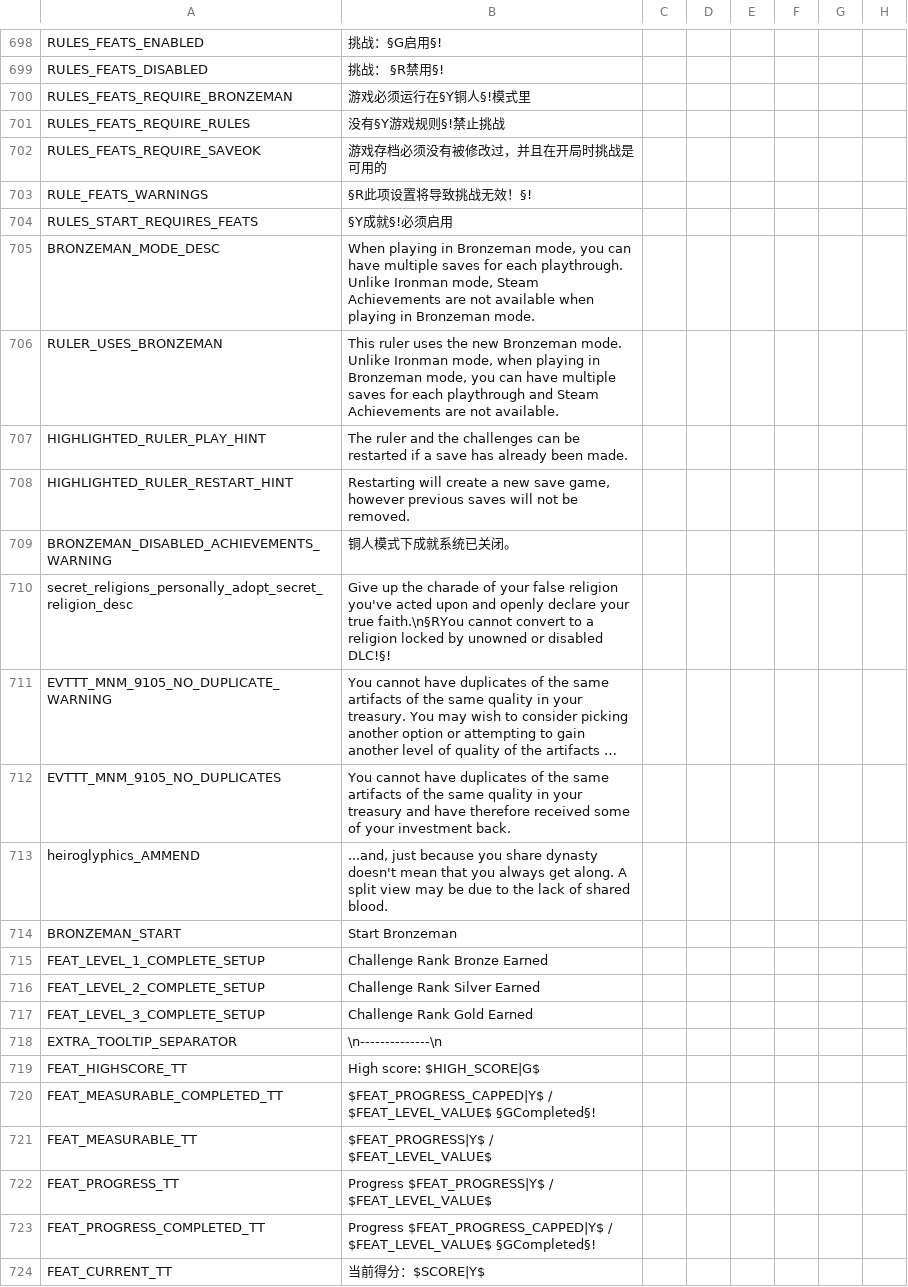
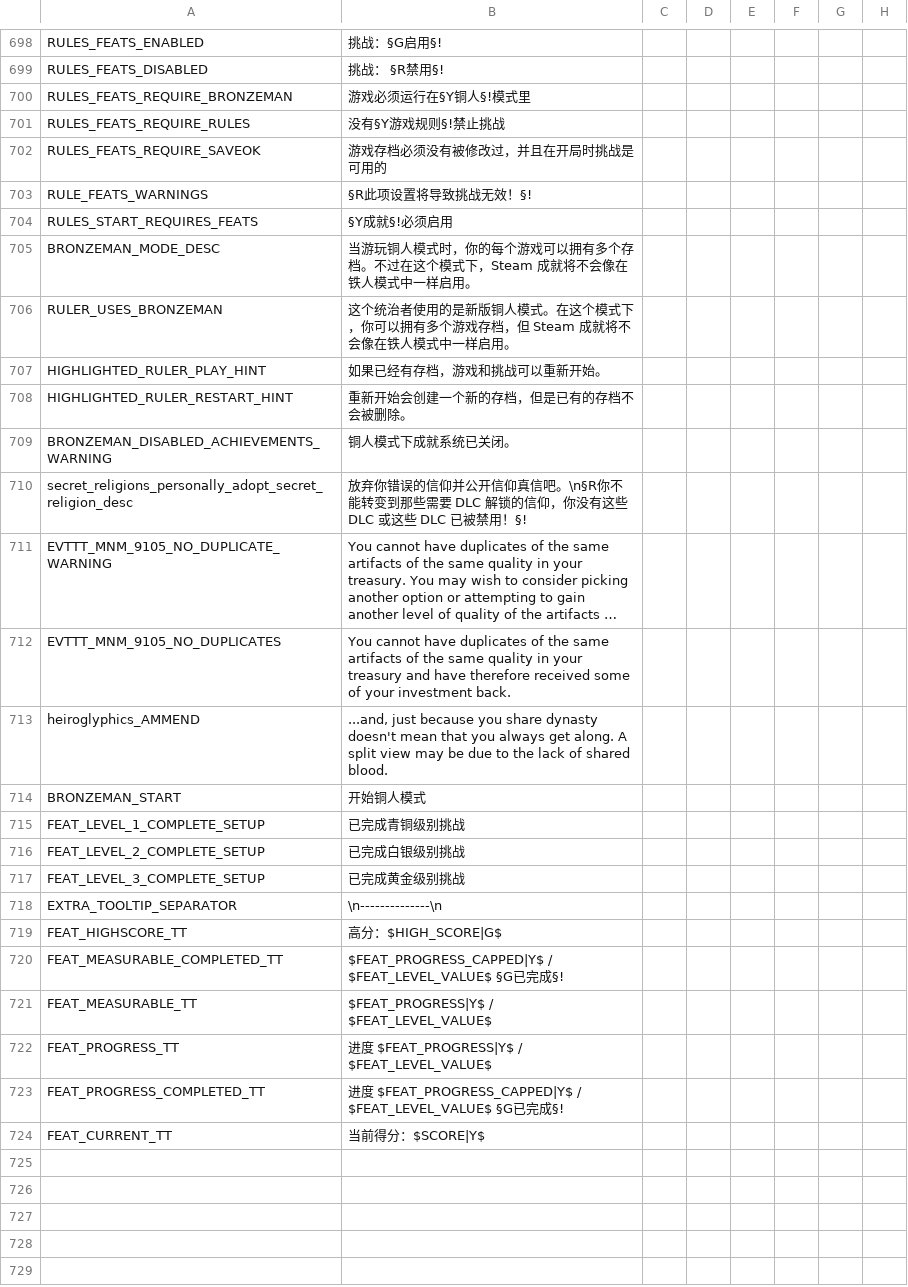
Before and after one commit to paratranz/CK2-Chinese-Localisation, a CSV file: localisation/RedKing.csv, drawn as a sheet; only a part is shown, gaps mark what is left out; long unchanged cells end in …; the diff names each change by its address in the sheet, - before the commit and + after, or states it on an @@ line.

```diff
--- a/localisation/RedKing.csv
+++ b/localisation/RedKing.csv
-B705: When playing in Bronzeman mode, you can have multiple saves for each playthrough. Unlike Ironman mode, Steam Achievements are not available when playing in Bronzeman mode.
+B705: 当游玩铜人模式时，你的每个游戏可以拥有多个存档。不过在这个模式下，Steam 成就将不会像在铁人模式中一样启用。
-B706: This ruler uses the new Bronzeman mode. Unlike Ironman mode, when playing in Bronzeman mode, you can have multiple saves for each playthrough and Steam Achievements are not available.
+B706: 这个统治者使用的是新版铜人模式。在这个模式下，你可以拥有多个游戏存档，但 Steam 成就将不会像在铁人模式中一样启用。
-B707: The ruler and the challenges can be restarted if a save has already been made.
+B707: 如果已经有存档，游戏和挑战可以重新开始。
-B708: Restarting will create a new save game, however previous saves will not be removed.
+B708: 重新开始会创建一个新的存档，但是已有的存档不会被删除。
-B710: Give up the charade of your false religion you've acted upon and openly declare your true faith.\n§RYou cannot convert to a religion locked by unowned or disabled DLC!§!
+B710: 放弃你错误的信仰并公开信仰真信吧。\n§R你不能转变到那些需要 DLC 解锁的信仰，你没有这些 DLC 或这些 DLC 已被禁用！§!
-B714: Start Bronzeman
+B714: 开始铜人模式
-B715: Challenge Rank Bronze Earned
+B715: 已完成青铜级别挑战
-B716: Challenge Rank Silver Earned
+B716: 已完成白银级别挑战
-B717: Challenge Rank Gold Earned
+B717: 已完成黄金级别挑战
-B719: High score: $HIGH_SCORE|G$
+B719: 高分：$HIGH_SCORE|G$
-B720: …/ $FEAT_LEVEL_VALUE$ §GCompleted§!
+B720: …/ $FEAT_LEVEL_VALUE$ §G已完成§!
-B722: Progress $FEAT_PROGRESS|Y$ / $FEAT_LEVEL_VALUE$
+B722: 进度 $FEAT_PROGRESS|Y$ / $FEAT_LEVEL_VALUE$
-B723: Progress $FEAT_PROGRESS_CAPPED|Y$ / $FEAT_LEVEL_VALUE$ §GCompleted§!
+B723: 进度 $FEAT_PROGRESS_CAPPED|Y$ / $FEAT_LEVEL_VALUE$ §G已完成§!
```
Also changed, not shown: 1 other file.
